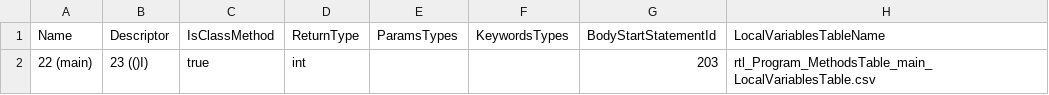
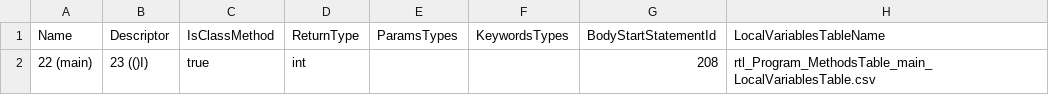
Before and after one commit to Flipty148/objective_c_compiler, a CSV file: project_for_lex.yy.c/out/rtl_Program_MethodsTable.csv, drawn as a sheet.

```diff
--- a/project_for_lex.yy.c/out/rtl_Program_MethodsTable.csv
+++ b/project_for_lex.yy.c/out/rtl_Program_MethodsTable.csv
@@ -1,2 +1,2 @@
 Name|Descriptor|IsClassMethod|ReturnType|ParamsTypes|KeywordsTypes|BodyStartStatementId|LocalVariablesTableName
-22 (main)|23 (()I)|true|int|||203|rtl_Program_MethodsTable_main_LocalVariablesTable.csv
+22 (main)|23 (()I)|true|int|||208|rtl_Program_MethodsTable_main_LocalVariablesTable.csv
```
Also changed, not shown: project_for_lex.yy.c/out/global_MyClass3_MethodsTable.csv, project_for_lex.yy.c/out/global_Myclass_MethodsTable.csv, 6 other files.
